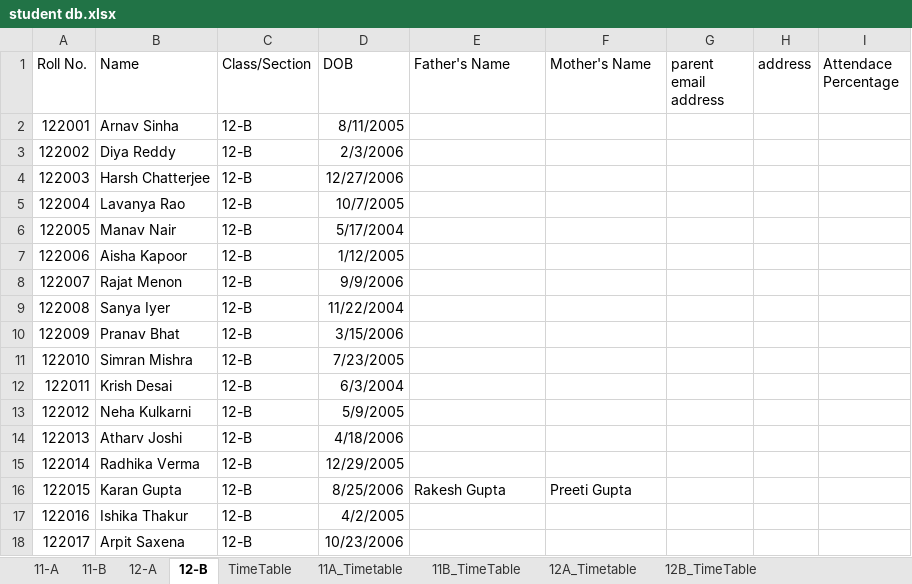
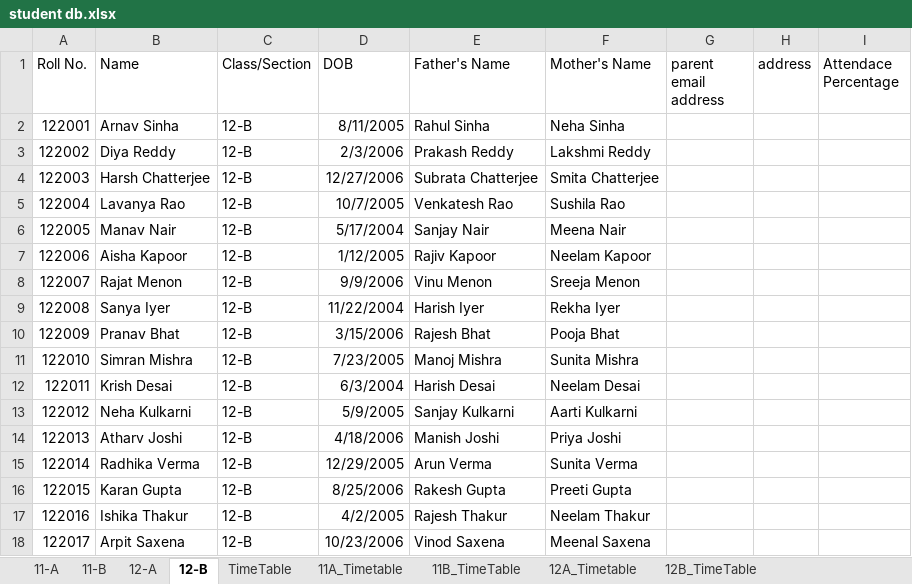
Before and after one commit to ShayaanSadiq/AcadEase, an Excel workbook: student db.xlsx, sheet 12-B, drawn as a sheet; only a part is shown; values as stored, in another font and other column widths than the file's, no borders; the diff covers the shown part only; the diff names each change by its address in the sheet, - before the commit and + after, or states it on an @@ line.

Commit message:
student db updated

```diff
--- a/student db.xlsx (sheet 12-B)
+++ b/student db.xlsx (sheet 12-B)
-E2 (Father's Name): (empty)
+E2 (Father's Name): Rahul Sinha
-F2 (Mother's Name): (empty)
+F2 (Mother's Name): Neha Sinha
-E3 (Father's Name): (empty)
+E3 (Father's Name): Prakash Reddy
-F3 (Mother's Name): (empty)
+F3 (Mother's Name): Lakshmi Reddy
-E4 (Father's Name): (empty)
+E4 (Father's Name): Subrata Chatterjee
-F4 (Mother's Name): (empty)
+F4 (Mother's Name): Smita Chatterjee
-E5 (Father's Name): (empty)
+E5 (Father's Name): Venkatesh Rao
-F5 (Mother's Name): (empty)
+F5 (Mother's Name): Sushila Rao
-E6 (Father's Name): (empty)
+E6 (Father's Name): Sanjay Nair
-F6 (Mother's Name): (empty)
+F6 (Mother's Name): Meena Nair
-E7 (Father's Name): (empty)
+E7 (Father's Name): Rajiv Kapoor
-F7 (Mother's Name): (empty)
+F7 (Mother's Name): Neelam Kapoor
-E8 (Father's Name): (empty)
+E8 (Father's Name): Vinu Menon
-F8 (Mother's Name): (empty)
+F8 (Mother's Name): Sreeja Menon
-E9 (Father's Name): (empty)
+E9 (Father's Name): Harish Iyer
-F9 (Mother's Name): (empty)
+F9 (Mother's Name): Rekha Iyer
-E10 (Father's Name): (empty)
+E10 (Father's Name): Rajesh Bhat
-F10 (Mother's Name): (empty)
+F10 (Mother's Name): Pooja Bhat
-E11 (Father's Name): (empty)
+E11 (Father's Name): Manoj Mishra
-F11 (Mother's Name): (empty)
+F11 (Mother's Name): Sunita Mishra
-E12 (Father's Name): (empty)
+E12 (Father's Name): Harish Desai
-F12 (Mother's Name): (empty)
+F12 (Mother's Name): Neelam Desai
-E13 (Father's Name): (empty)
+E13 (Father's Name): Sanjay Kulkarni
-F13 (Mother's Name): (empty)
+F13 (Mother's Name): Aarti Kulkarni
-E14 (Father's Name): (empty)
+E14 (Father's Name): Manish Joshi
-F14 (Mother's Name): (empty)
+F14 (Mother's Name): Priya Joshi
-E15 (Father's Name): (empty)
+E15 (Father's Name): Arun Verma
-F15 (Mother's Name): (empty)
+F15 (Mother's Name): Sunita Verma
-E17 (Father's Name): (empty)
+E17 (Father's Name): Rajesh Thakur
-F17 (Mother's Name): (empty)
+F17 (Mother's Name): Neelam Thakur
-E18 (Father's Name): (empty)
+E18 (Father's Name): Vinod Saxena
-F18 (Mother's Name): (empty)
+F18 (Mother's Name): Meenal Saxena
```
Also changed, not shown: 24 edited cells elsewhere in this sheet, sheet 12-A, 4 other files.
